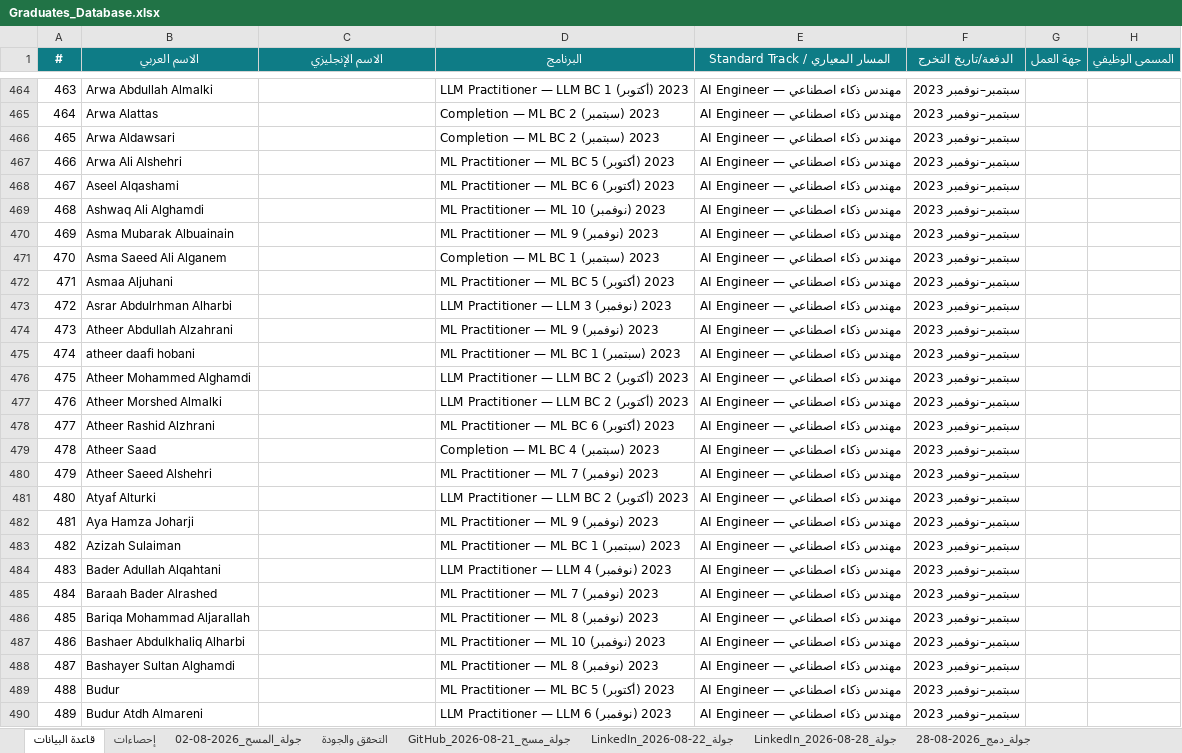
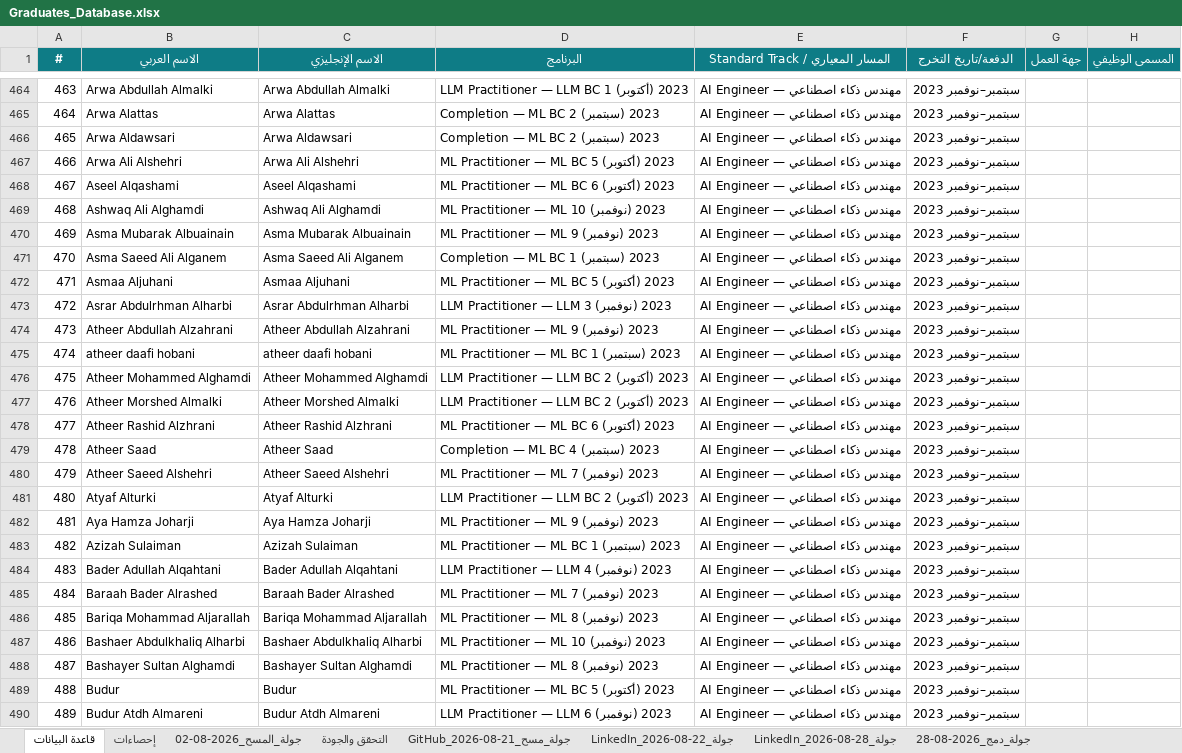
Before and after one commit to malenezi/malenezi, an Excel workbook: Academy/Graduates/Graduates_Database.xlsx, sheet قاعدة البيانات, drawn as a sheet; only a part is shown, gaps mark what is left out; values as stored, in another font and other column widths than the file's, no borders; the diff covers the shown part only; the diff names each change by its address in the sheet, - before the commit and + after, or states it on an @@ line.

```diff
--- a/Academy/Graduates/Graduates_Database.xlsx (sheet قاعدة البيانات)
+++ b/Academy/Graduates/Graduates_Database.xlsx (sheet قاعدة البيانات)
-C464 (الاسم الإنجليزي): (empty)
+C464 (الاسم الإنجليزي): Arwa Abdullah Almalki
-C465 (الاسم الإنجليزي): (empty)
+C465 (الاسم الإنجليزي): Arwa Alattas
-C466 (الاسم الإنجليزي): (empty)
+C466 (الاسم الإنجليزي): Arwa Aldawsari
-C467 (الاسم الإنجليزي): (empty)
+C467 (الاسم الإنجليزي): Arwa Ali Alshehri
-C468 (الاسم الإنجليزي): (empty)
+C468 (الاسم الإنجليزي): Aseel Alqashami
-C469 (الاسم الإنجليزي): (empty)
+C469 (الاسم الإنجليزي): Ashwaq Ali Alghamdi
-C470 (الاسم الإنجليزي): (empty)
+C470 (الاسم الإنجليزي): Asma Mubarak Albuainain
-C471 (الاسم الإنجليزي): (empty)
+C471 (الاسم الإنجليزي): Asma Saeed Ali Alganem
-C472 (الاسم الإنجليزي): (empty)
+C472 (الاسم الإنجليزي): Asmaa Aljuhani
-C473 (الاسم الإنجليزي): (empty)
+C473 (الاسم الإنجليزي): Asrar Abdulrhman Alharbi
-C474 (الاسم الإنجليزي): (empty)
+C474 (الاسم الإنجليزي): Atheer Abdullah Alzahrani
-C475 (الاسم الإنجليزي): (empty)
+C475 (الاسم الإنجليزي): atheer daafi hobani
-C476 (الاسم الإنجليزي): (empty)
+C476 (الاسم الإنجليزي): Atheer Mohammed Alghamdi
-C477 (الاسم الإنجليزي): (empty)
+C477 (الاسم الإنجليزي): Atheer Morshed Almalki
-C478 (الاسم الإنجليزي): (empty)
+C478 (الاسم الإنجليزي): Atheer Rashid Alzhrani
-C479 (الاسم الإنجليزي): (empty)
+C479 (الاسم الإنجليزي): Atheer Saad
-C480 (الاسم الإنجليزي): (empty)
+C480 (الاسم الإنجليزي): Atheer Saeed Alshehri
-C481 (الاسم الإنجليزي): (empty)
+C481 (الاسم الإنجليزي): Atyaf Alturki
-C482 (الاسم الإنجليزي): (empty)
+C482 (الاسم الإنجليزي): Aya Hamza Joharji
-C483 (الاسم الإنجليزي): (empty)
+C483 (الاسم الإنجليزي): Azizah Sulaiman
-C484 (الاسم الإنجليزي): (empty)
+C484 (الاسم الإنجليزي): Bader Adullah Alqahtani
-C485 (الاسم الإنجليزي): (empty)
+C485 (الاسم الإنجليزي): Baraah Bader Alrashed
-C486 (الاسم الإنجليزي): (empty)
+C486 (الاسم الإنجليزي): Bariqa Mohammad Aljarallah
-C487 (الاسم الإنجليزي): (empty)
+C487 (الاسم الإنجليزي): Bashaer Abdulkhaliq Alharbi
-C488 (الاسم الإنجليزي): (empty)
+C488 (الاسم الإنجليزي): Bashayer Sultan Alghamdi
-C489 (الاسم الإنجليزي): (empty)
+C489 (الاسم الإنجليزي): Budur
-C490 (الاسم الإنجليزي): (empty)
+C490 (الاسم الإنجليزي): Budur Atdh Almareni
```
Also changed, not shown: 9 added rows and 440 edited cells elsewhere in this sheet, sheet إحصاءات, 28 other files.
